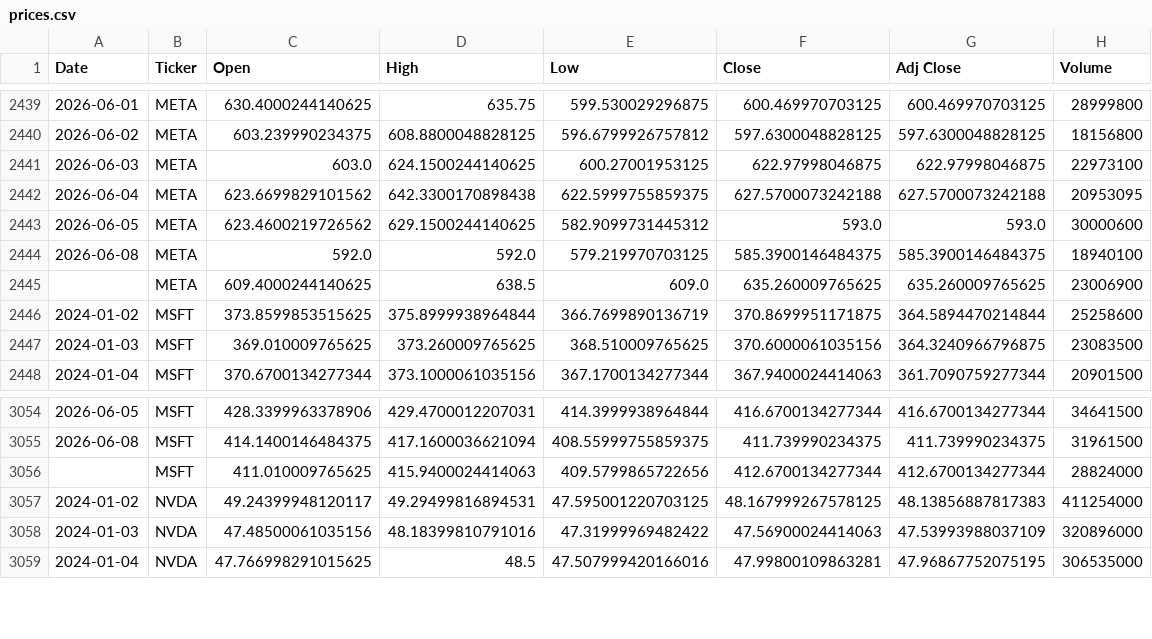
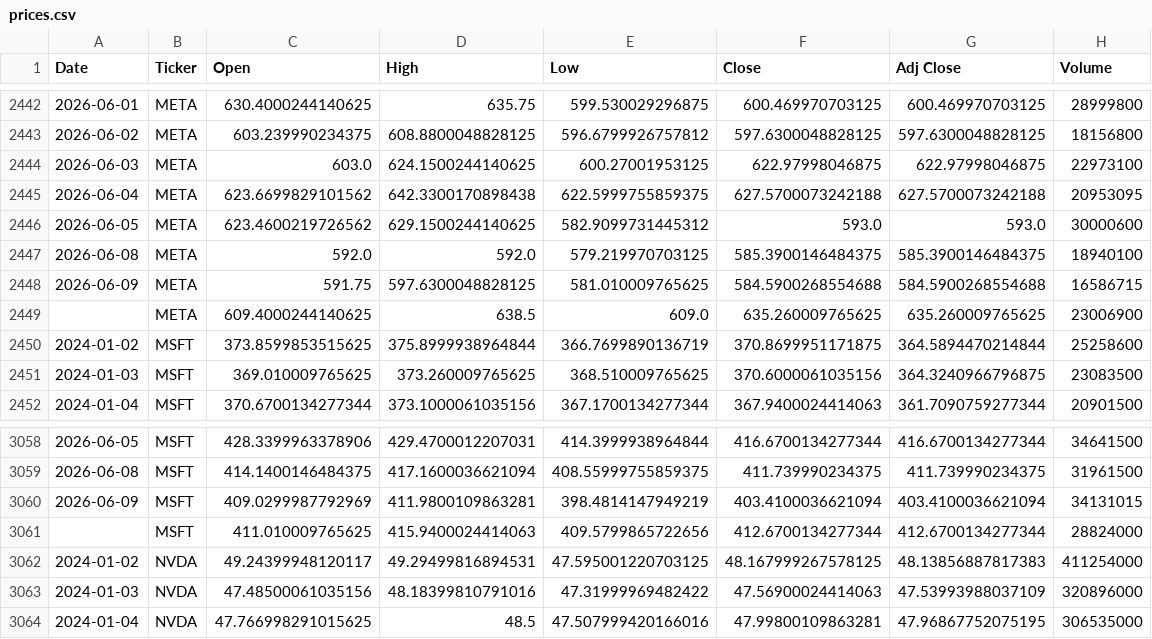
Before and after one commit to icengel91/WebMiningProject, a CSV file: data/raw/prices/prices.csv, drawn as a sheet; only a part is shown, gaps mark what is left out; the diff covers the shown part only; the diff names each change by its address in the sheet, - before the commit and + after, or states it on an @@ line.

```diff
--- a/data/raw/prices/prices.csv
+++ b/data/raw/prices/prices.csv
+row 2448: 2026-06-09 | META | 591.75 | 597.6300048828125 | 581.010009765625 | 584.5900268554688 | 584.5900268554688 | 16586715
+row 3060: 2026-06-09 | MSFT | 409.0299987792969 | 411.9800109863281 | 398.4814147949219 | 403.4100036621094 | 403.4100036621094 | 34131015
```
Also changed, not shown: 5 added rows and 10 edited cells elsewhere in this file, 1 other file.
